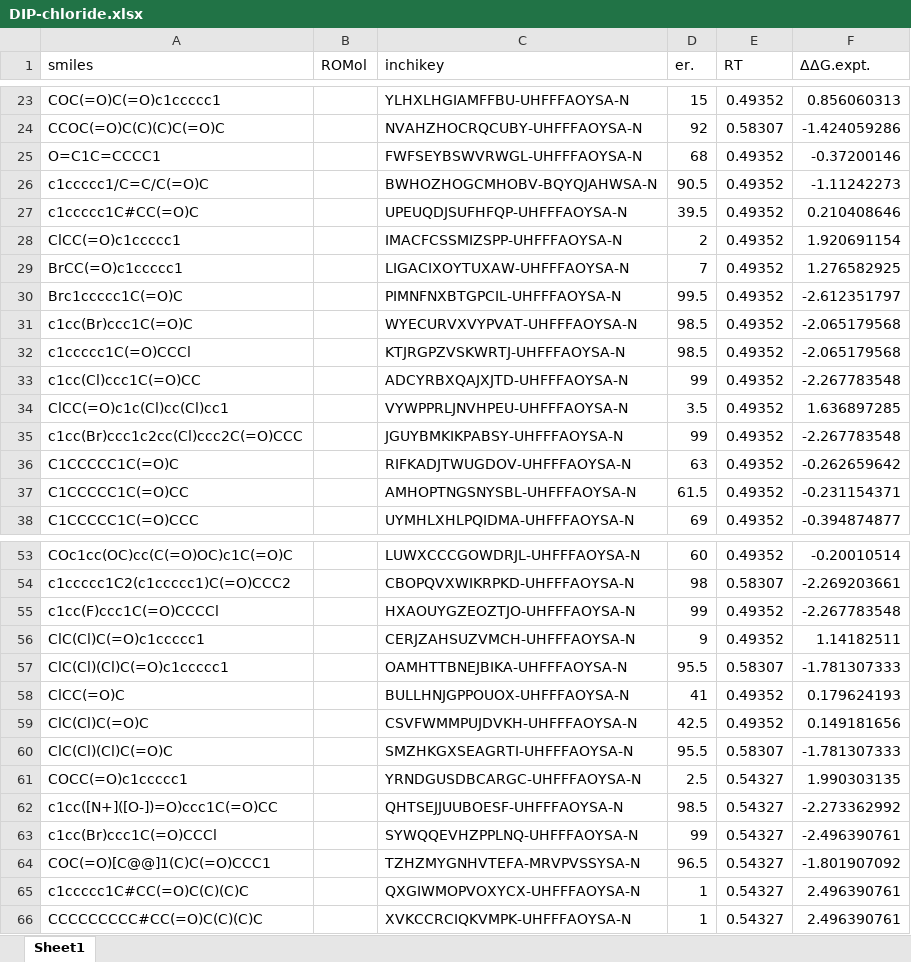
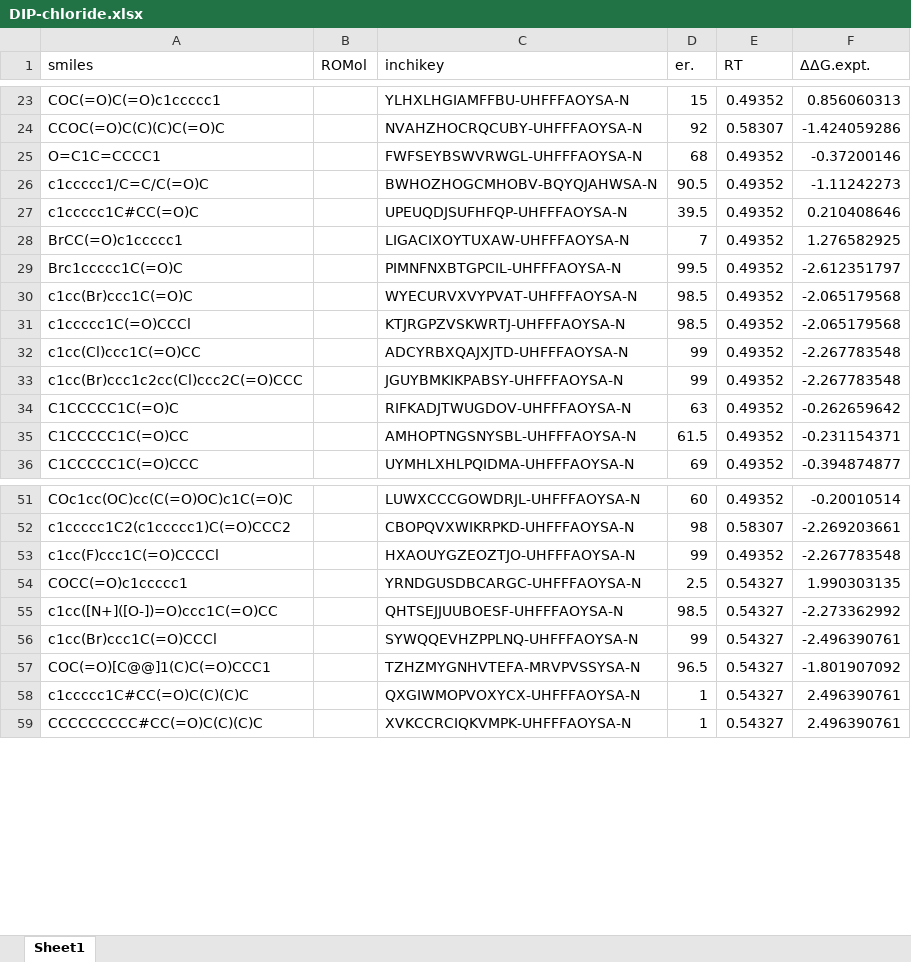
Before and after one commit to poclab-web/eCoMFA, an Excel workbook: arranged_dataset/DIP-chloride.xlsx, sheet Sheet1, drawn as a sheet; only a part is shown, gaps mark what is left out; values as stored, in another font and other column widths than the file's, no borders; charts and pictures not drawn; the diff names each change by its address in the sheet, - before the commit and + after, or states it on an @@ line.

```diff
--- a/arranged_dataset/DIP-chloride.xlsx (sheet Sheet1)
+++ b/arranged_dataset/DIP-chloride.xlsx (sheet Sheet1)
-row 28: ClCC(=O)c1ccccc1 |  | IMACFCSSMIZSPP-UHFFFAOYSA-N | 2 | 0.49352 | 1.920691154
-row 34: ClCC(=O)c1c(Cl)cc(Cl)cc1 |  | VYWPPRLJNVHPEU-UHFFFAOYSA-N | 3.5 | 0.49352 | 1.636897285
-row 56: ClC(Cl)C(=O)c1ccccc1 |  | CERJZAHSUZVMCH-UHFFFAOYSA-N | 9 | 0.49352 | 1.14182511
-row 57: ClC(Cl)(Cl)C(=O)c1ccccc1 |  | OAMHTTBNEJBIKA-UHFFFAOYSA-N | 95.5 | 0.58307 | -1.781307333
-row 58: ClCC(=O)C |  | BULLHNJGPPOUOX-UHFFFAOYSA-N | 41 | 0.49352 | 0.179624193
-row 59: ClC(Cl)C(=O)C |  | CSVFWMMPUJDVKH-UHFFFAOYSA-N | 42.5 | 0.49352 | 0.149181656
-row 60: ClC(Cl)(Cl)C(=O)C |  | SMZHKGXSEAGRTI-UHFFFAOYSA-N | 95.5 | 0.58307 | -1.781307333
```
Also changed, not shown: charts or pictures, arranged_dataset/RuSS.xlsx, arranged_dataset/cbs.xlsx, 5 other files.
